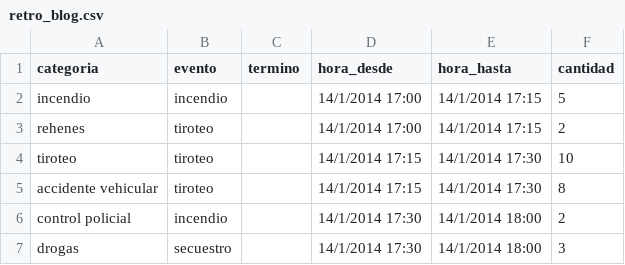
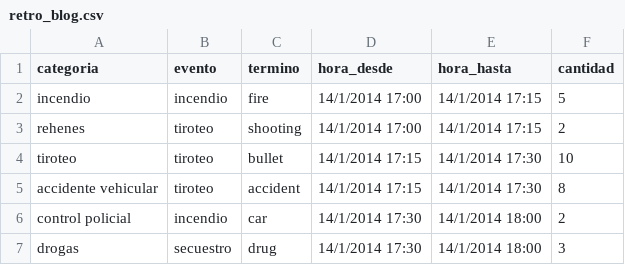
Before and after one commit to mjfvillanueva/Vis2021, a CSV file: retro_blog.csv, drawn as a sheet.

Commit message:
Update retro_blog.csv

```diff
--- a/retro_blog.csv
+++ b/retro_blog.csv
@@ -1,7 +1,7 @@
 categoria,evento,termino,hora_desde,hora_hasta,cantidad
-incendio,incendio,,14/1/2014 17:00,14/1/2014 17:15,5
-rehenes,tiroteo,,14/1/2014 17:00,14/1/2014 17:15,2
-tiroteo,tiroteo,,14/1/2014 17:15,14/1/2014 17:30,10
-accidente vehicular,tiroteo,,14/1/2014 17:15,14/1/2014 17:30,8
-control policial,incendio,,14/1/2014 17:30,14/1/2014 18:00,2
-drogas,secuestro,,14/1/2014 17:30,14/1/2014 18:00,3
+incendio,incendio,fire,14/1/2014 17:00,14/1/2014 17:15,5
+rehenes,tiroteo,shooting,14/1/2014 17:00,14/1/2014 17:15,2
+tiroteo,tiroteo,bullet,14/1/2014 17:15,14/1/2014 17:30,10
+accidente vehicular,tiroteo,accident,14/1/2014 17:15,14/1/2014 17:30,8
+control policial,incendio,car,14/1/2014 17:30,14/1/2014 18:00,2
+drogas,secuestro,drug,14/1/2014 17:30,14/1/2014 18:00,3
```
